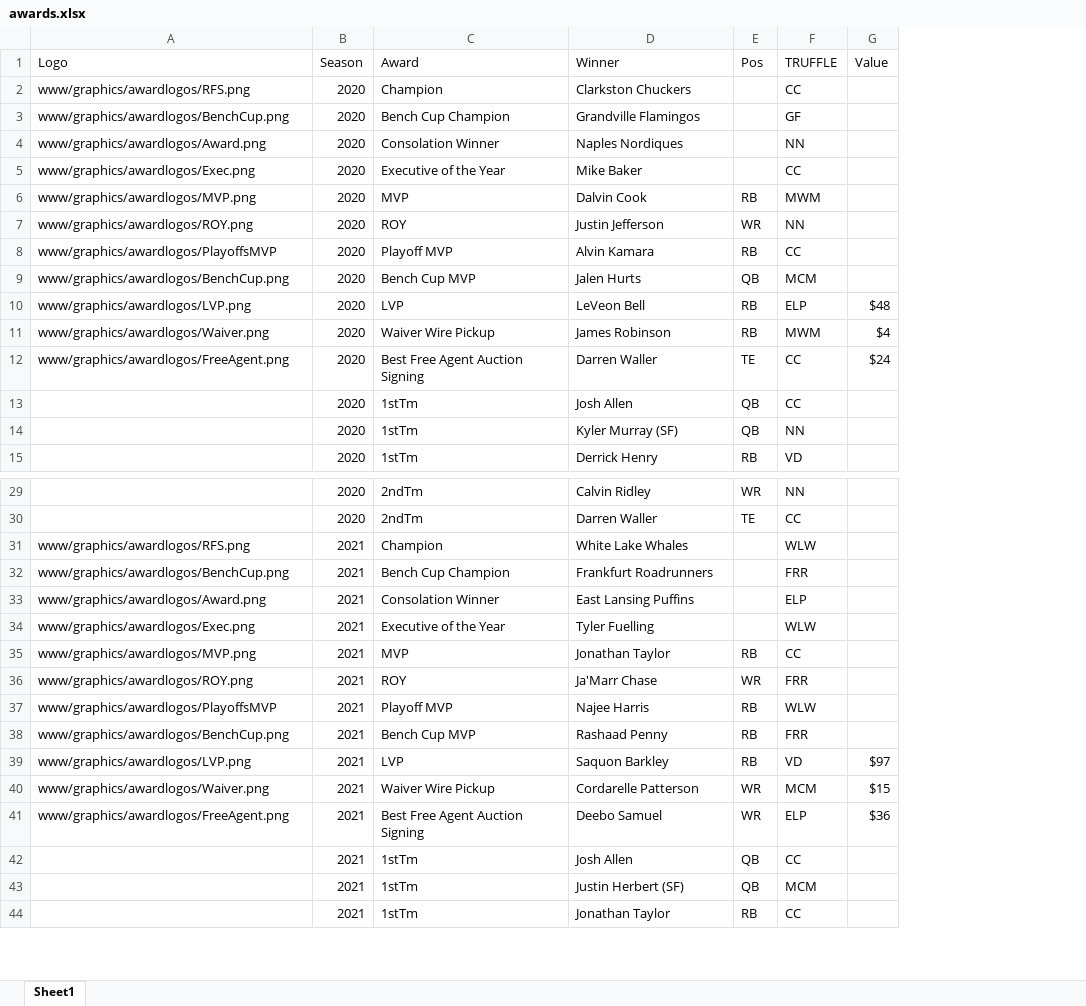
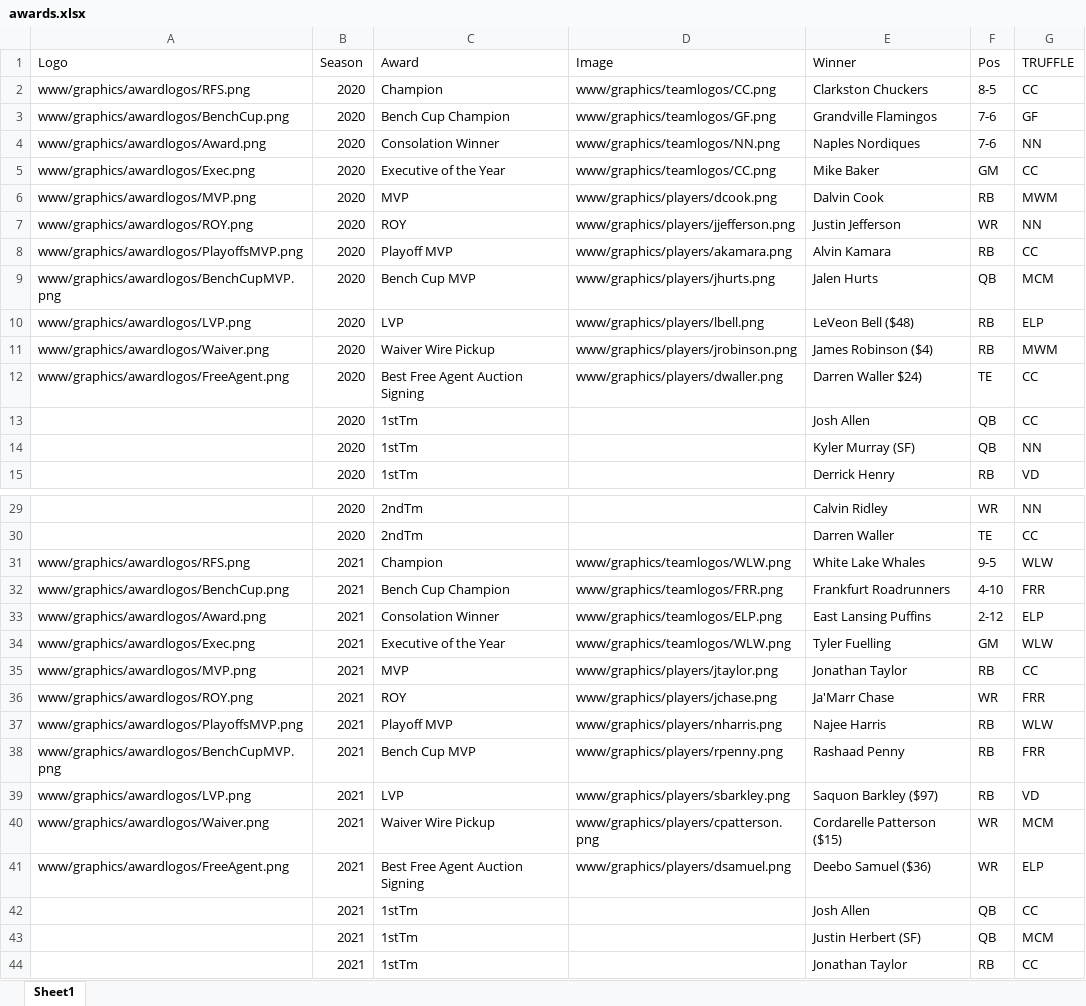
Before and after one commit to rmaxsm/TRUFFLEdash, an Excel workbook: data/awards.xlsx, sheet Sheet1, drawn as a sheet; only a part is shown, gaps mark what is left out; values as stored, in another font and other column widths than the file's, no borders; removed rows and columns are numbered as before the commit, all else as after; the diff names each change by its address in the sheet, - before the commit and + after, or states it on an @@ line.

Commit message:
Lots of images & brand new awards tab

```diff
--- a/data/awards.xlsx (sheet Sheet1)
+++ b/data/awards.xlsx (sheet Sheet1)
+column D (Image), rows 2-12: www/graphics/teamlogos/CC.png | www/graphics/teamlogos/GF.png | www/graphics/teamlogos/NN.png | www/graphics/teamlogos/CC.png | www/graphics/players/dcook.png | www/graphics/players/jjefferson.png | www/graphics/players/akamara.png | www/graphics/players/jhurts.png | www/graphics/players/lbell.png | www/graphics/players/jrobinson.png | www/graphics/players/dwaller.png; rows 31-41: www/graphics/teamlogos/WLW.png | www/graphics/teamlogos/FRR.png | www/graphics/teamlogos/ELP.png | www/graphics/teamlogos/WLW.png | www/graphics/players/jtaylor.png | www/graphics/players/jchase.png | www/graphics/players/nharris.png | www/graphics/players/rpenny.png | www/graphics/players/sbarkley.png | www/graphics/players/cpatterson.png | www/graphics/players/dsamuel.png
-column G (Value), rows 10-12: $48 | $4 | $24; rows 39-41: $97 | $15 | $36
-F2 (Pos): (empty)
+F2 (Pos): 8-5
-F3:F4 (Pos): (empty)
+F3:F4 (Pos): 7-6
-F5 (Pos): (empty)
+F5 (Pos): GM
-A8 (Logo): www/graphics/awardlogos/PlayoffsMVP
+A8 (Logo): www/graphics/awardlogos/PlayoffsMVP.png
-A9 (Logo): www/graphics/awardlogos/BenchCup.png
+A9 (Logo): www/graphics/awardlogos/BenchCupMVP.png
-E10 (Winner): LeVeon Bell
+E10 (Winner): LeVeon Bell ($48)
-E11 (Winner): James Robinson
+E11 (Winner): James Robinson ($4)
-E12 (Winner): Darren Waller
+E12 (Winner): Darren Waller $24)
-F31 (Pos): (empty)
+F31 (Pos): 9-5
-F32 (Pos): (empty)
+F32 (Pos): 4-10
-F33 (Pos): (empty)
+F33 (Pos): 2-12
-F34 (Pos): (empty)
+F34 (Pos): GM
-A37 (Logo): www/graphics/awardlogos/PlayoffsMVP
+A37 (Logo): www/graphics/awardlogos/PlayoffsMVP.png
-A38 (Logo): www/graphics/awardlogos/BenchCup.png
+A38 (Logo): www/graphics/awardlogos/BenchCupMVP.png
-E39 (Winner): Saquon Barkley
+E39 (Winner): Saquon Barkley ($97)
-E40 (Winner): Cordarelle Patterson
+E40 (Winner): Cordarelle Patterson ($15)
-E41 (Winner): Deebo Samuel
+E41 (Winner): Deebo Samuel ($36)
```
Also changed, not shown: 30 other files.
